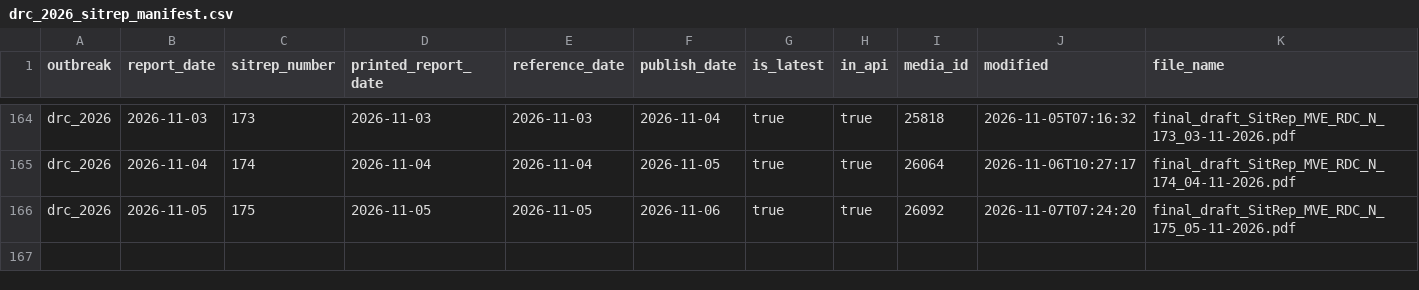
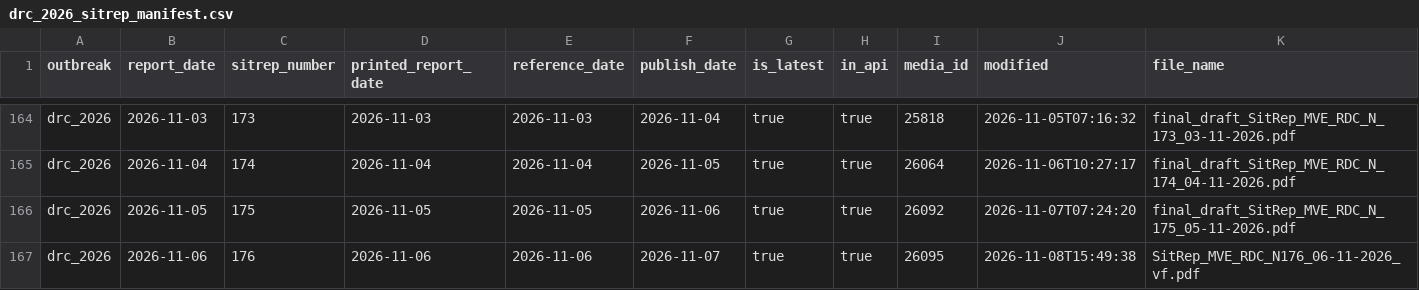
Before and after one commit to ONEcampaign/ebola-2026-outbreak, a CSV file: data/processed/drc_2026_sitrep_manifest.csv, drawn as a sheet; only a part is shown, gaps mark what is left out; rows hold the shown columns only; the diff names each change by its address in the sheet, - before the commit and + after, or states it on an @@ line.

```diff
--- a/data/processed/drc_2026_sitrep_manifest.csv
+++ b/data/processed/drc_2026_sitrep_manifest.csv
+row 167: drc_2026 | 2026-11-06 | 176 | 2026-11-06 | 2026-11-06 | 2026-11-07 | true | true | 26095 | 2026-11-08T15:49:38 | SitRep_MVE_RDC_N176_06-11-2026_vf.pdf
```
Also changed, not shown: data/processed/drc_2026_sitrep_extraction_status.csv, 3 other files.
